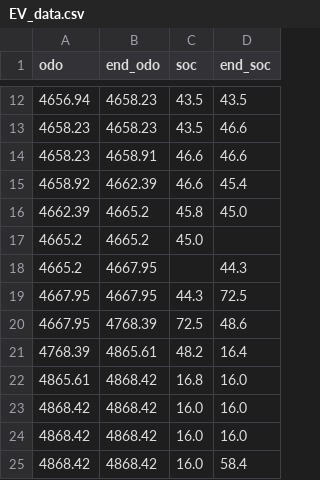
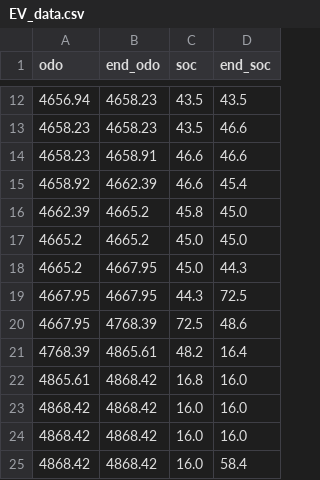
Before and after one commit to LeoneFabio/KoVAE, a CSV file: datasets/EV_data.csv, drawn as a sheet; only a part is shown, gaps mark what is left out.

Commit message:
Edit the "only-numeric dataset", to don't have any missing values

```diff
--- a/datasets/EV_data.csv
+++ b/datasets/EV_data.csv
@@ -16,4 +16,4 @@ odo,end_odo,soc,end_soc
 4662.39,4665.2,45.8,45.0
-4665.2,4665.2,45.0,
-4665.2,4667.95,,44.3
+4665.2,4665.2,45.0,45.0
+4665.2,4667.95,45.0,44.3
 4667.95,4667.95,44.3,72.5
```
